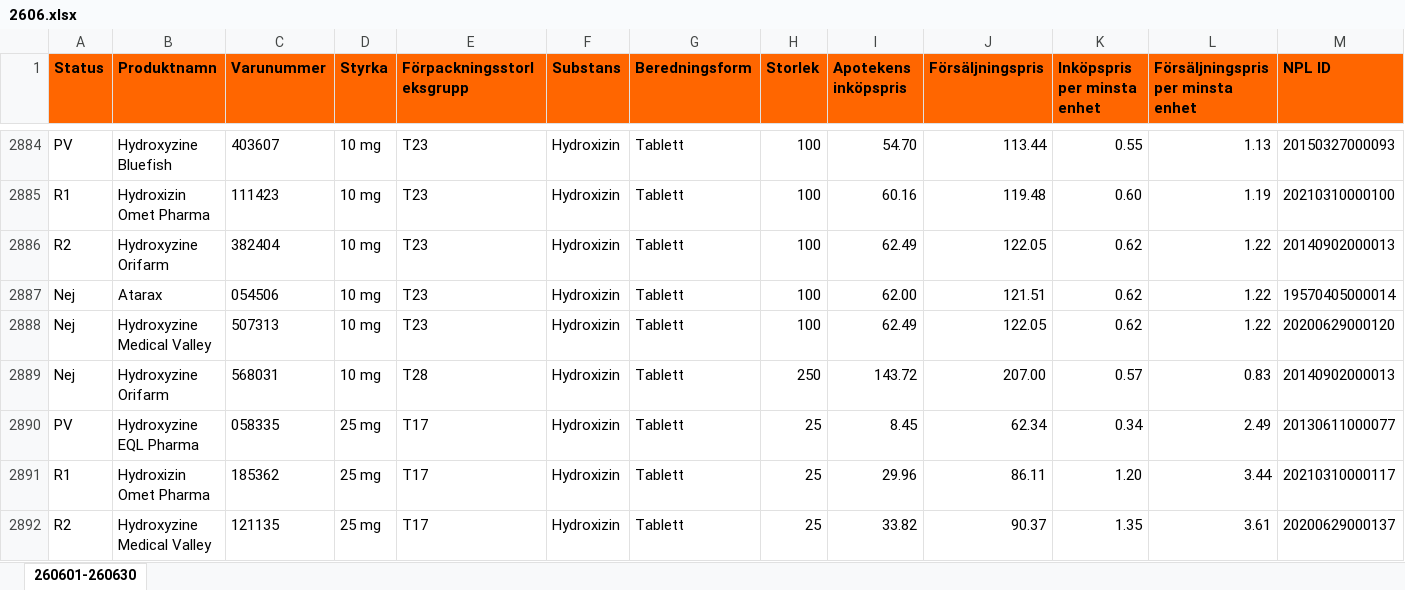
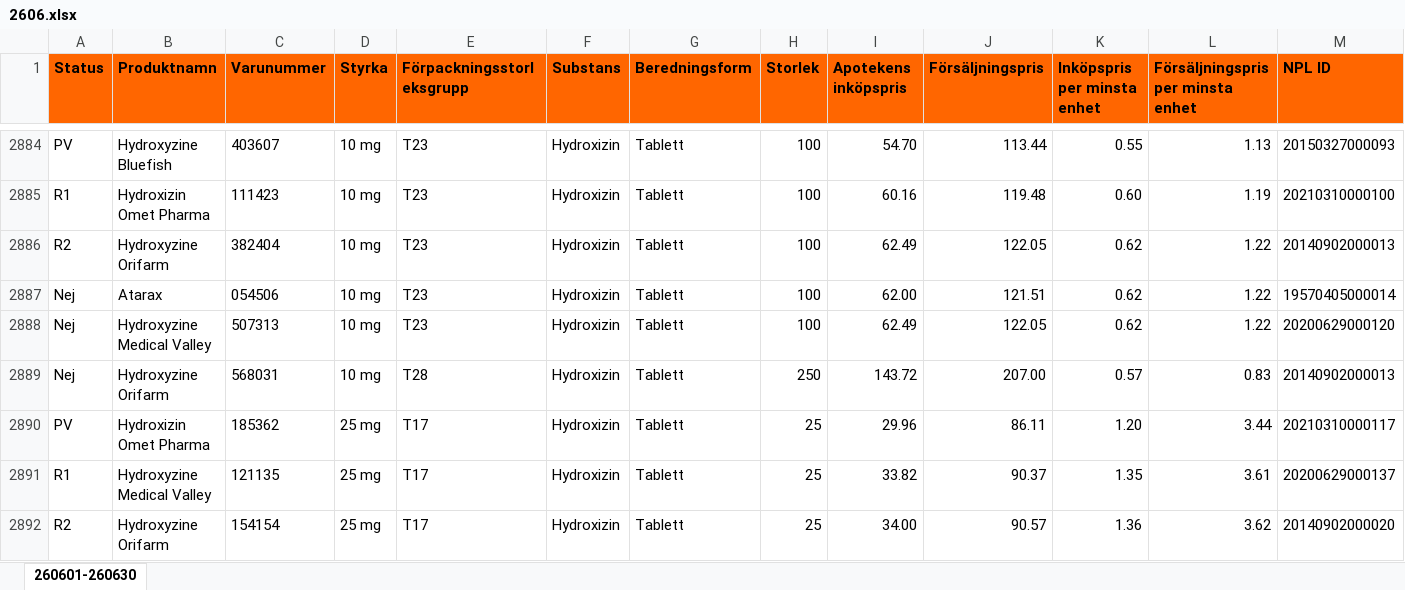
Before and after one commit to pontuscedrell/pillpris, an Excel workbook: data/2606.xlsx, sheet 260601-260630, drawn as a sheet; only a part is shown, gaps mark what is left out; values as stored, in another font and other column widths than the file's, no borders; conditional formats not drawn; removed rows and columns are numbered as before the commit, all else as after; rows hold the shown columns only; the diff covers the shown part only; the diff names each change by its address in the sheet, - before the commit and + after, or states it on an @@ line.

```diff
--- a/data/2606.xlsx (sheet 260601-260630)
+++ b/data/2606.xlsx (sheet 260601-260630)
-row 2890: PV | Hydroxyzine EQL Pharma | 058335 | 25 mg | T17 | Hydroxizin | Tablett | 25 | 8.45 | 62.34 | 0.34 | 2.49 | 20130611000077
-A2890 (Status): R1
+A2890 (Status): PV
-A2891 (Status): R2
+A2891 (Status): R1
+row 2892: R2 | Hydroxyzine Orifarm | 154154 | 25 mg | T17 | Hydroxizin | Tablett | 25 | 34.00 | 90.57 | 1.36 | 3.62 | 20140902000020
```
Also changed, not shown: 3 added rows, 3 removed rows and 5 edited cells elsewhere in this sheet, data/2605.xlsx, 4 other files.
